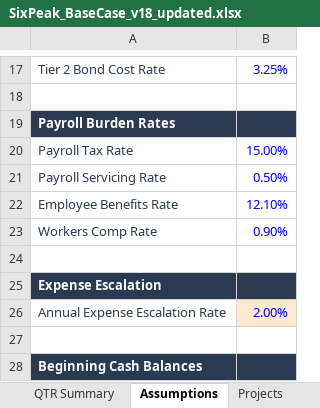
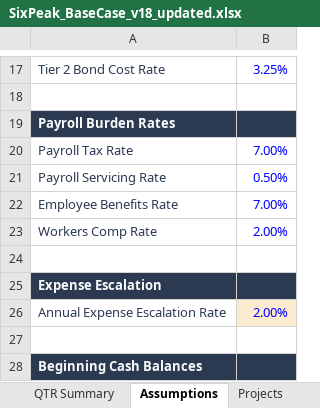
Before and after one commit to nyg825/SixPeak-Board-Portal, an Excel workbook: models/SixPeak_BaseCase_v18_updated.xlsx, sheet Assumptions, drawn as a sheet; only a part is shown, gaps mark what is left out; values as stored, in another font and other column widths than the file's, no borders; the diff names each change by its address in the sheet, - before the commit and + after, or states it on an @@ line.

```diff
--- a/models/SixPeak_BaseCase_v18_updated.xlsx (sheet Assumptions)
+++ b/models/SixPeak_BaseCase_v18_updated.xlsx (sheet Assumptions)
-B20: 15.00%
+B20: 7.00%
-B22: 12.10%
+B22: 7.00%
-B23: 0.90%
+B23: 2.00%
```
Also changed, not shown: sheet Model, sheet QTR Summary, sheet Annual Summary, sheet Projects, sheet Personnel, formulas that keep their value, models/SixPeak_ScenarioF_v18_updated.xlsx, models/SixPeak_ScenarioG_v18_updated.xlsx, 5 other files.
